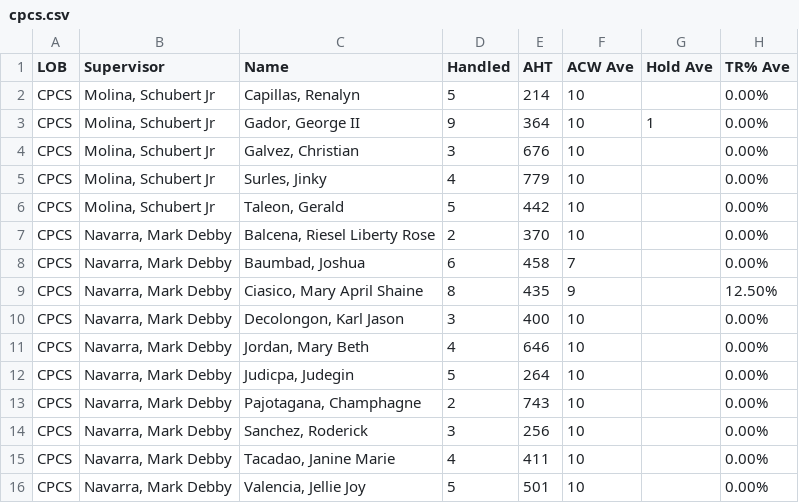
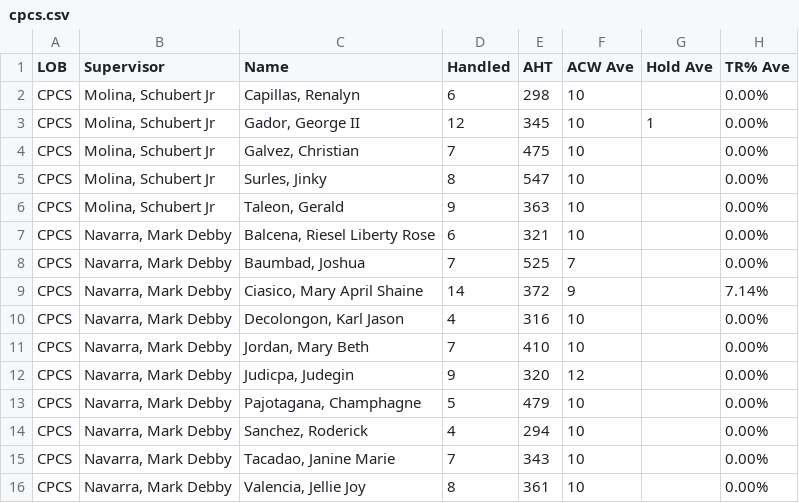
Before and after one commit to cbandoy/CPCSAHTinterval, a CSV file: cpcs.csv, drawn as a sheet; only a part is shown; the diff covers the shown part only.

```diff
--- a/cpcs.csv
+++ b/cpcs.csv
@@ -1,16 +1,16 @@
 LOB,Supervisor,Name,Handled,AHT,ACW Ave,Hold Ave,TR% Ave
-CPCS,"Molina, Schubert Jr","Capillas, Renalyn",5,214,10,,0.00%
-CPCS,"Molina, Schubert Jr","Gador, George II",9,364,10,1,0.00%
-CPCS,"Molina, Schubert Jr","Galvez, Christian",3,676,10,,0.00%
-CPCS,"Molina, Schubert Jr","Surles, Jinky",4,779,10,,0.00%
-CPCS,"Molina, Schubert Jr","Taleon, Gerald",5,442,10,,0.00%
-CPCS,"Navarra, Mark Debby","Balcena, Riesel Liberty Rose",2,370,10,,0.00%
-CPCS,"Navarra, Mark Debby","Baumbad, Joshua",6,458,7,,0.00%
-CPCS,"Navarra, Mark Debby","Ciasico, Mary April Shaine",8,435,9,,12.50%
-CPCS,"Navarra, Mark Debby","Decolongon, Karl Jason",3,400,10,,0.00%
-CPCS,"Navarra, Mark Debby","Jordan, Mary Beth",4,646,10,,0.00%
-CPCS,"Navarra, Mark Debby","Judicpa, Judegin",5,264,10,,0.00%
-CPCS,"Navarra, Mark Debby","Pajotagana, Champhagne",2,743,10,,0.00%
-CPCS,"Navarra, Mark Debby","Sanchez, Roderick",3,256,10,,0.00%
-CPCS,"Navarra, Mark Debby","Tacadao, Janine Marie",4,411,10,,0.00%
-CPCS,"Navarra, Mark Debby","Valencia, Jellie Joy",5,501,10,,0.00%
+CPCS,"Molina, Schubert Jr","Capillas, Renalyn",6,298,10,,0.00%
+CPCS,"Molina, Schubert Jr","Gador, George II",12,345,10,1,0.00%
+CPCS,"Molina, Schubert Jr","Galvez, Christian",7,475,10,,0.00%
+CPCS,"Molina, Schubert Jr","Surles, Jinky",8,547,10,,0.00%
+CPCS,"Molina, Schubert Jr","Taleon, Gerald",9,363,10,,0.00%
+CPCS,"Navarra, Mark Debby","Balcena, Riesel Liberty Rose",6,321,10,,0.00%
+CPCS,"Navarra, Mark Debby","Baumbad, Joshua",7,525,7,,0.00%
+CPCS,"Navarra, Mark Debby","Ciasico, Mary April Shaine",14,372,9,,7.14%
+CPCS,"Navarra, Mark Debby","Decolongon, Karl Jason",4,316,10,,0.00%
+CPCS,"Navarra, Mark Debby","Jordan, Mary Beth",7,410,10,,0.00%
+CPCS,"Navarra, Mark Debby","Judicpa, Judegin",9,320,12,,0.00%
+CPCS,"Navarra, Mark Debby","Pajotagana, Champhagne",5,479,10,,0.00%
+CPCS,"Navarra, Mark Debby","Sanchez, Roderick",4,294,10,,0.00%
+CPCS,"Navarra, Mark Debby","Tacadao, Janine Marie",7,343,10,,0.00%
+CPCS,"Navarra, Mark Debby","Valencia, Jellie Joy",8,361,10,,0.00%
```
Also changed, not shown: 17 edited cells elsewhere in this file, cpcsAHT.csv.
